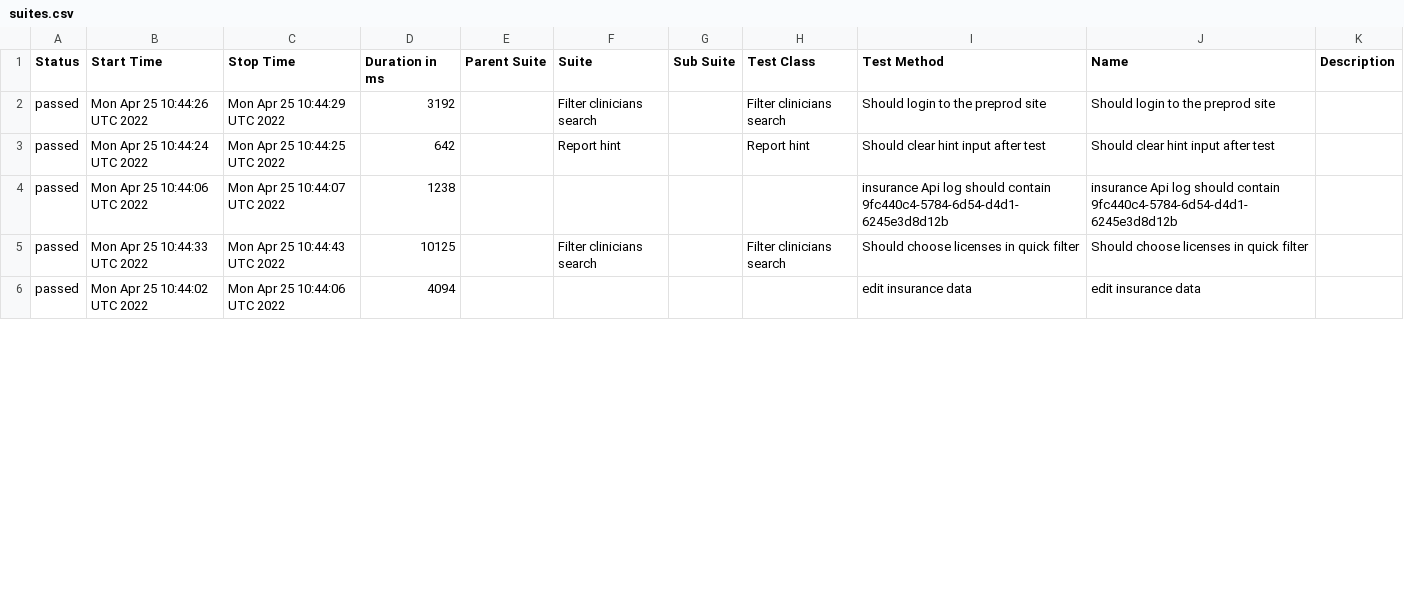
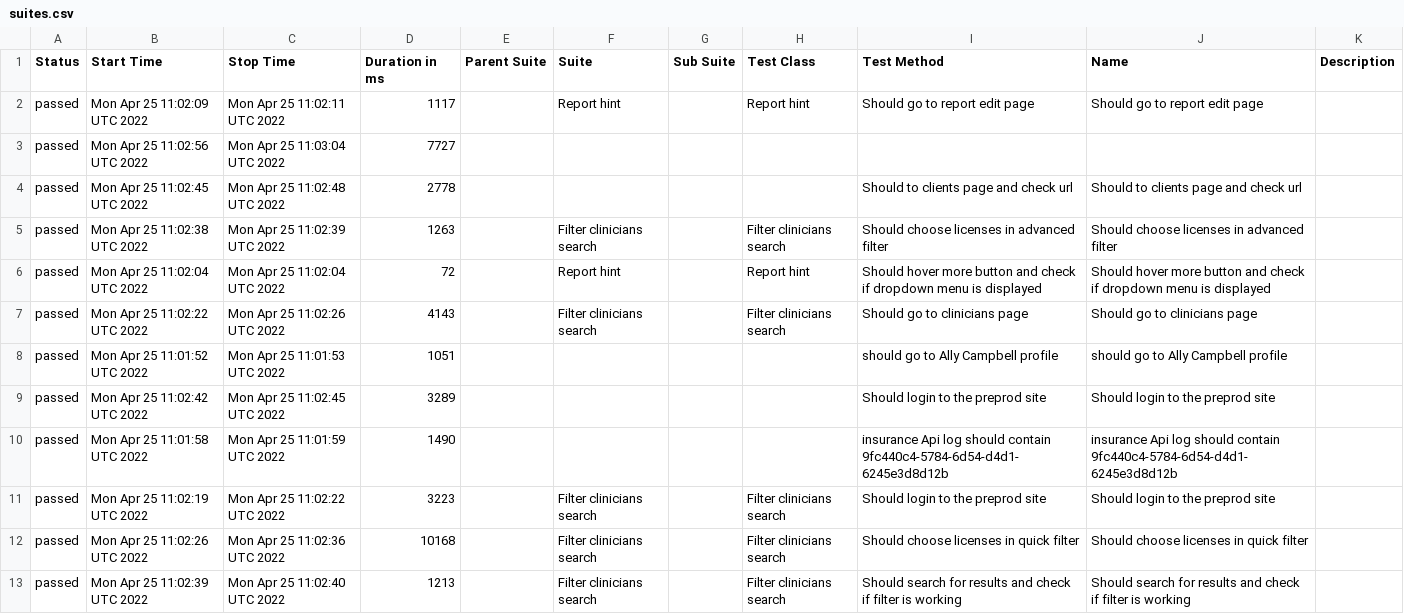
Before and after one commit to Resilience-Lab/allure, a CSV file: data/suites.csv, drawn as a sheet; only a part is shown; the diff covers the shown part only.

```diff
--- a/data/suites.csv
+++ b/data/suites.csv
@@ -1,6 +1,13 @@
 "Status","Start Time","Stop Time","Duration in ms","Parent Suite","Suite","Sub Suite","Test Class","Test Method","Name","Description"
-"passed","Mon Apr 25 10:44:26 UTC 2022","Mon Apr 25 10:44:29 UTC 2022","3192","","Filter clinicians search","","Filter clinicians search","Should login to the preprod site","Should login to the preprod site",""
-"passed","Mon Apr 25 10:44:24 UTC 2022","Mon Apr 25 10:44:25 UTC 2022","642","","Report hint","","Report hint","Should clear hint input after test","Should clear hint input after test",""
-"passed","Mon Apr 25 10:44:06 UTC 2022","Mon Apr 25 10:44:07 UTC 2022","1238","","","","","insurance Api log should contain 9fc440c4-5784-6d54-d4d1-6245e3d8d12b","insurance Api log should contain 9fc440c4-5784-6d54-d4d1-6245e3d8d12b",""
-"passed","Mon Apr 25 10:44:33 UTC 2022","Mon Apr 25 10:44:43 UTC 2022","10125","","Filter clinicians search","","Filter clinicians search","Should choose licenses in quick filter","Should choose licenses in quick filter",""
-"passed","Mon Apr 25 10:44:02 UTC 2022","Mon Apr 25 10:44:06 UTC 2022","4094","","","","","edit insurance data","edit insurance data",""
+"passed","Mon Apr 25 11:02:09 UTC 2022","Mon Apr 25 11:02:11 UTC 2022","1117","","Report hint","","Report hint","Should go to report edit page","Should go to report edit page",""
+"passed","Mon Apr 25 11:02:56 UTC 2022","Mon Apr 25 11:03:04 UTC 2022","7727","","","","","","",""
+"passed","Mon Apr 25 11:02:45 UTC 2022","Mon Apr 25 11:02:48 UTC 2022","2778","","","","","Should to clients page and check url","Should to clients page and check url",""
+"passed","Mon Apr 25 11:02:38 UTC 2022","Mon Apr 25 11:02:39 UTC 2022","1263","","Filter clinicians search","","Filter clinicians search","Should choose licenses in advanced filter","Should choose licenses in advanced filter",""
+"passed","Mon Apr 25 11:02:04 UTC 2022","Mon Apr 25 11:02:04 UTC 2022","72","","Report hint","","Report hint","Should hover more button and check if dropdown menu is displayed","Should hover more button and check if dropdown menu is displayed",""
+"passed","Mon Apr 25 11:02:22 UTC 2022","Mon Apr 25 11:02:26 UTC 2022","4143","","Filter clinicians search","","Filter clinicians search","Should go to clinicians page","Should go to clinicians page",""
+"passed","Mon Apr 25 11:01:52 UTC 2022","Mon Apr 25 11:01:53 UTC 2022","1051","","","","","should go to Ally Campbell profile","should go to Ally Campbell profile",""
+"passed","Mon Apr 25 11:02:42 UTC 2022","Mon Apr 25 11:02:45 UTC 2022","3289","","","","","Should login to the preprod site","Should login to the preprod site",""
+"passed","Mon Apr 25 11:01:58 UTC 2022","Mon Apr 25 11:01:59 UTC 2022","1490","","","","","insurance Api log should contain 9fc440c4-5784-6d54-d4d1-6245e3d8d12b","insurance Api log should contain 9fc440c4-5784-6d54-d4d1-6245e3d8d12b",""
+"passed","Mon Apr 25 11:02:19 UTC 2022","Mon Apr 25 11:02:22 UTC 2022","3223","","Filter clinicians search","","Filter clinicians search","Should login to the preprod site","Should login to the preprod site",""
+"passed","Mon Apr 25 11:02:26 UTC 2022","Mon Apr 25 11:02:36 UTC 2022","10168","","Filter clinicians search","","Filter clinicians search","Should choose licenses in quick filter","Should choose licenses in quick filter",""
+"passed","Mon Apr 25 11:02:39 UTC 2022","Mon Apr 25 11:02:40 UTC 2022","1213","","Filter clinicians search","","Filter clinicians search","Should search for results and check if filter is working","Should search for results and check if filter is working",""
```
Also changed, not shown: 7 removed rows and 51 edited cells elsewhere in this file, 40 other files.
